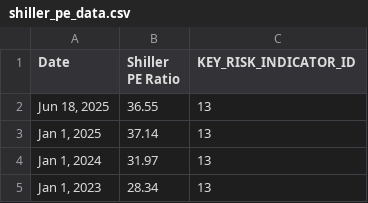
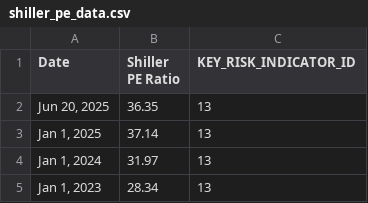
Before and after one commit to giovanonicris/key_risk_indicators, a CSV file: shiller_pe_ratio/shiller_pe_data.csv, drawn as a sheet; only a part is shown; removed rows and columns are numbered as before the commit, all else as after; the diff names each change by its address in the sheet, - before the commit and + after, or states it on an @@ line.

```diff
--- a/shiller_pe_ratio/shiller_pe_data.csv
+++ b/shiller_pe_ratio/shiller_pe_data.csv
-row 2: Jun 18, 2025 | 36.55 | 13
+row 2: Jun 20, 2025 | 36.35 | 13
```
